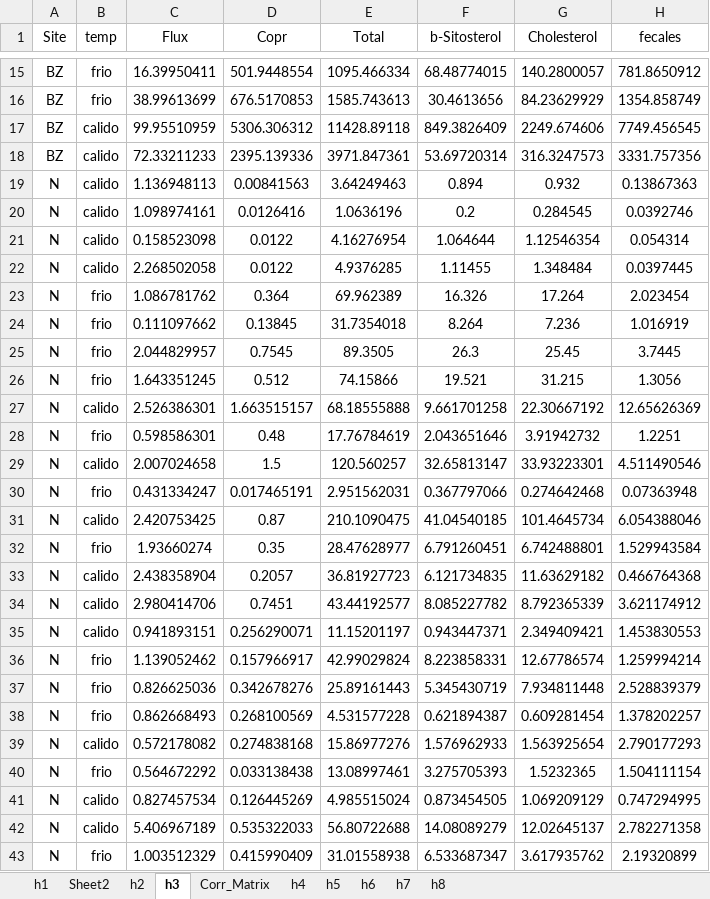
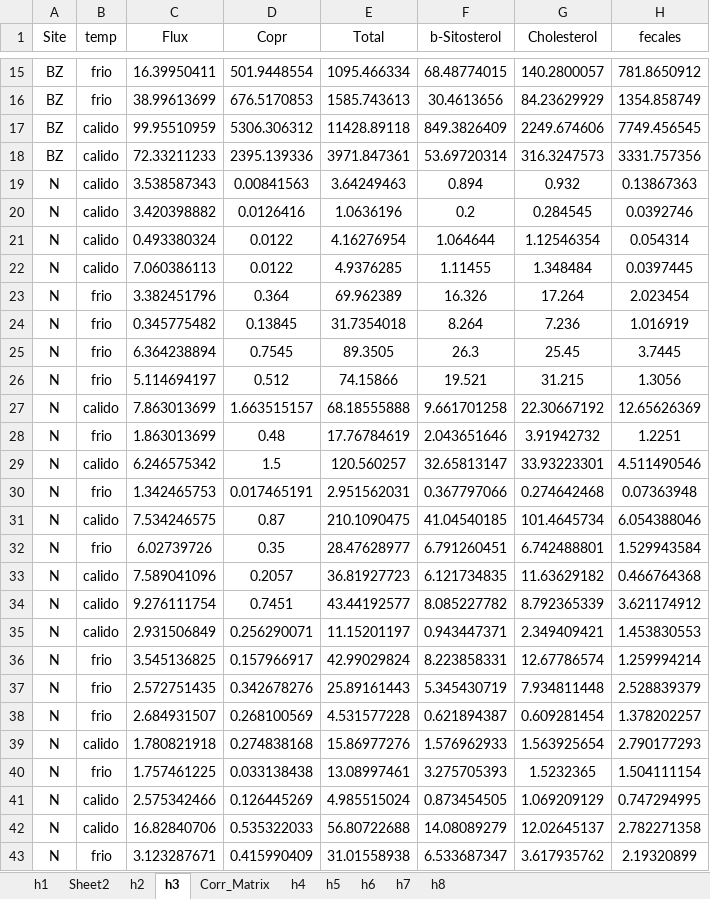
Before and after one commit to ericsperanza/ST, an Excel workbook: compWC.xlsx, sheet h3, drawn as a sheet; only a part is shown, gaps mark what is left out; values as stored, in another font and other column widths than the file's, no borders; the diff names each change by its address in the sheet, - before the commit and + after, or states it on an @@ line.

Commit message:
corregi el error de flux en N

```diff
--- a/compWC.xlsx (sheet h3)
+++ b/compWC.xlsx (sheet h3)
-C19 (Flux): 1.136948113
+C19 (Flux): 3.538587343
-C20 (Flux): 1.098974161
+C20 (Flux): 3.420398882
-C21 (Flux): 0.158523098
+C21 (Flux): 0.493380324
-C22 (Flux): 2.268502058
+C22 (Flux): 7.060386113
-C23 (Flux): 1.086781762
+C23 (Flux): 3.382451796
-C24 (Flux): 0.111097662
+C24 (Flux): 0.345775482
-C25 (Flux): 2.044829957
+C25 (Flux): 6.364238894
-C26 (Flux): 1.643351245
+C26 (Flux): 5.114694197
-C27 (Flux): 2.526386301
+C27 (Flux): 7.863013699
-C28 (Flux): 0.598586301
+C28 (Flux): 1.863013699
-C29 (Flux): 2.007024658
+C29 (Flux): 6.246575342
-C30 (Flux): 0.431334247
+C30 (Flux): 1.342465753
-C31 (Flux): 2.420753425
+C31 (Flux): 7.534246575
-C32 (Flux): 1.93660274
+C32 (Flux): 6.02739726
-C33 (Flux): 2.438358904
+C33 (Flux): 7.589041096
-C34 (Flux): 2.980414706
+C34 (Flux): 9.276111754
-C35 (Flux): 0.941893151
+C35 (Flux): 2.931506849
-C36 (Flux): 1.139052462
+C36 (Flux): 3.545136825
-C37 (Flux): 0.826625036
+C37 (Flux): 2.572751435
-C38 (Flux): 0.862668493
+C38 (Flux): 2.684931507
-C39 (Flux): 0.572178082
+C39 (Flux): 1.780821918
-C40 (Flux): 0.564672292
+C40 (Flux): 1.757461225
-C41 (Flux): 0.827457534
+C41 (Flux): 2.575342466
-C42 (Flux): 5.406967189
+C42 (Flux): 16.82840706
-C43 (Flux): 1.003512329
+C43 (Flux): 3.123287671
```
Also changed, not shown: 2 other files.
